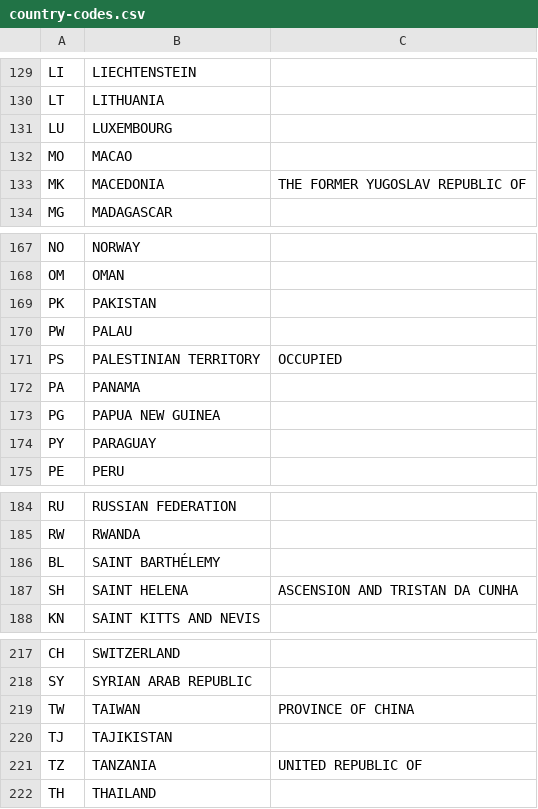
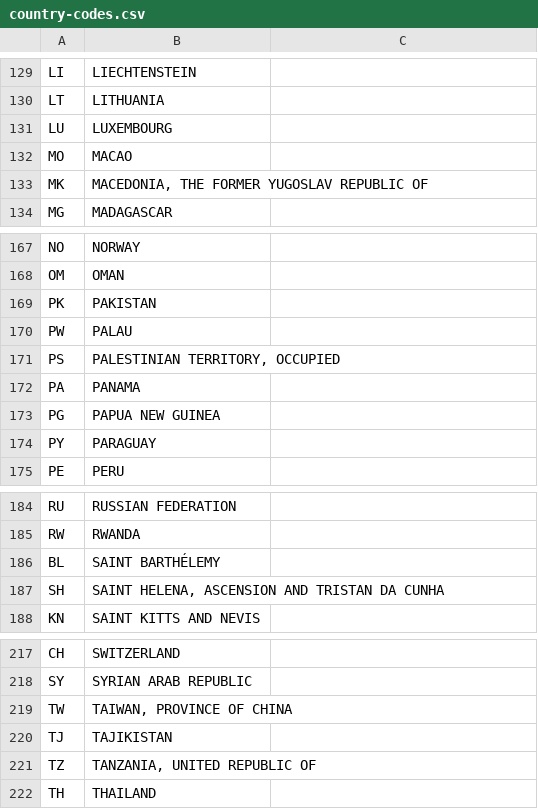
Before and after one commit to datasets/country-list, a CSV file: country-codes.csv, drawn as a sheet; only a part is shown, gaps mark what is left out; the diff covers the shown part only.

```diff
--- a/country-codes.csv
+++ b/country-codes.csv
@@ -132,3 +132,3 @@ LU, LUXEMBOURG
 MO, MACAO
-MK, MACEDONIA, THE FORMER YUGOSLAV REPUBLIC OF
+MK, "MACEDONIA, THE FORMER YUGOSLAV REPUBLIC OF"
 MG, MADAGASCAR
@@ -170,3 +170,3 @@ PK, PAKISTAN
 PW, PALAU
-PS, PALESTINIAN TERRITORY, OCCUPIED
+PS, "PALESTINIAN TERRITORY, OCCUPIED"
 PA, PANAMA
@@ -186,3 +186,3 @@ RW, RWANDA
 BL, SAINT BARTHÉLEMY
-SH, SAINT HELENA, ASCENSION AND TRISTAN DA CUNHA
+SH, "SAINT HELENA, ASCENSION AND TRISTAN DA CUNHA"
 KN, SAINT KITTS AND NEVIS
@@ -218,5 +218,5 @@ CH, SWITZERLAND
 SY, SYRIAN ARAB REPUBLIC
-TW, TAIWAN, PROVINCE OF CHINA
+TW, "TAIWAN, PROVINCE OF CHINA"
 TJ, TAJIKISTAN
-TZ, TANZANIA, UNITED REPUBLIC OF
+TZ, "TANZANIA, UNITED REPUBLIC OF"
 TH, THAILAND
```
Also changed, not shown: 5 removed rows and 18 edited cells elsewhere in this file.
